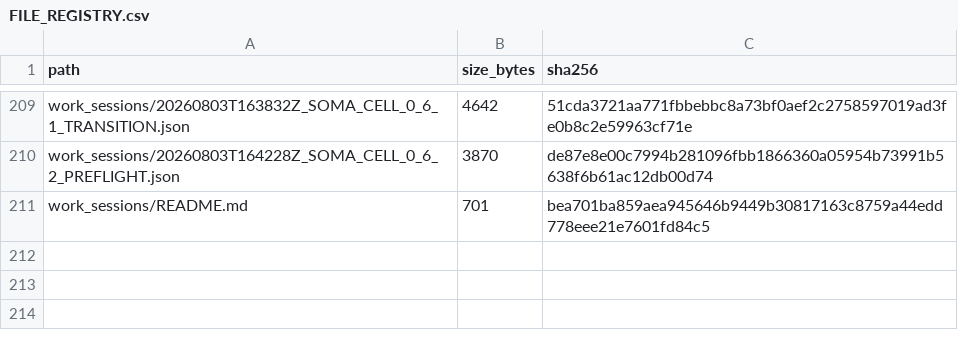
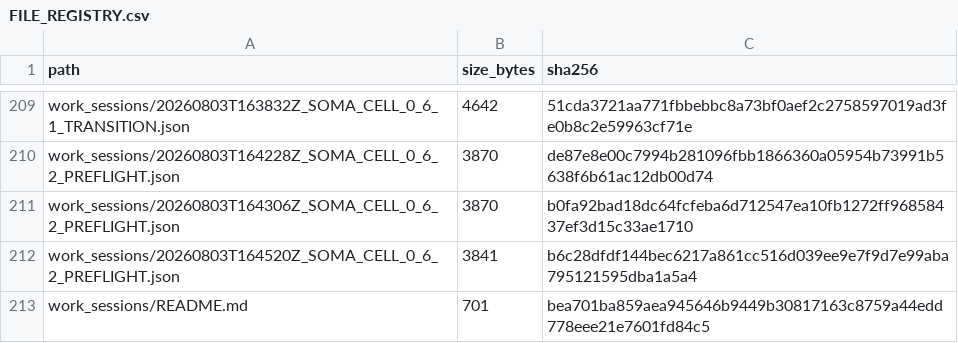
Before and after one commit to halc8312/soma-cell, a CSV file: manifests/FILE_REGISTRY.csv, drawn as a sheet; only a part is shown, gaps mark what is left out; the diff names each change by its address in the sheet, - before the commit and + after, or states it on an @@ line.

Commit message:
Finalise 0.6.1 checkpoint manifest

```diff
--- a/manifests/FILE_REGISTRY.csv
+++ b/manifests/FILE_REGISTRY.csv
+row 211: work_sessions/20260803T164306Z_SOMA_CELL_0_6_2_PREFLIGHT.json | 3870 | b0fa92bad18dc64fcfeba6d712547ea10fb1272ff96858437ef3d15c33ae1710
+row 212: work_sessions/20260803T164520Z_SOMA_CELL_0_6_2_PREFLIGHT.json | 3841 | b6c28dfdf144bec6217a861cc516d039ee9e7f9d7e99aba795121595dba1a5a4
```
Also changed, not shown: 2 other files.
